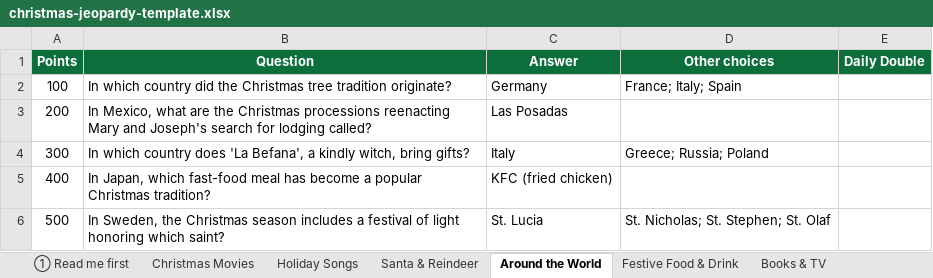
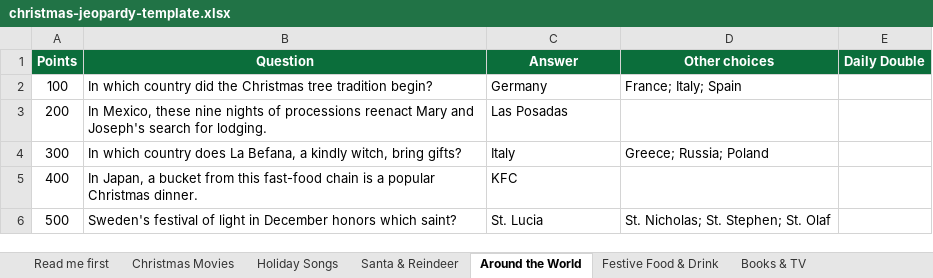
Before and after one commit to Jeells96/Jeopardy, an Excel workbook: christmas-jeopardy-template.xlsx, sheet Around the World, drawn as a sheet; values as stored, in another font and other column widths than the file's, no borders; the diff names each change by its address in the sheet, - before the commit and + after, or states it on an @@ line.

```diff
--- a/christmas-jeopardy-template.xlsx (sheet Around the World)
+++ b/christmas-jeopardy-template.xlsx (sheet Around the World)
-sheet tab: ① Read me first
+sheet tab: Read me first
-B2 (Question): …tree tradition originate?
+B2 (Question): …tree tradition begin?
-B3 (Question): In Mexico, what are the Christmas processions reenacting Mary and Joseph's search for lodging called?
+B3 (Question): In Mexico, these nine nights of processions reenact Mary and Joseph's search for lodging.
-B4 (Question): …country does 'La Befana', a kindly…
+B4 (Question): …country does La Befana, a kindly…
-B5 (Question): In Japan, which fast-food meal has become a popular Christmas tradition?
+B5 (Question): In Japan, a bucket from this fast-food chain is a popular Christmas dinner.
-C5 (Answer): KFC (fried chicken)
+C5 (Answer): KFC
-B6 (Question): In Sweden, the Christmas season includes a festival of light honoring which saint?
+B6 (Question): Sweden's festival of light in December honors which saint?
```
Also changed, not shown: sheet Final Jeopardy, sheet Read me first, sheet Holiday Songs, sheet Books & TV, sheet Festive Food & Drink, sheet Santa & Reindeer, 1 more sheet, other sheet tabs, 22 other files.
